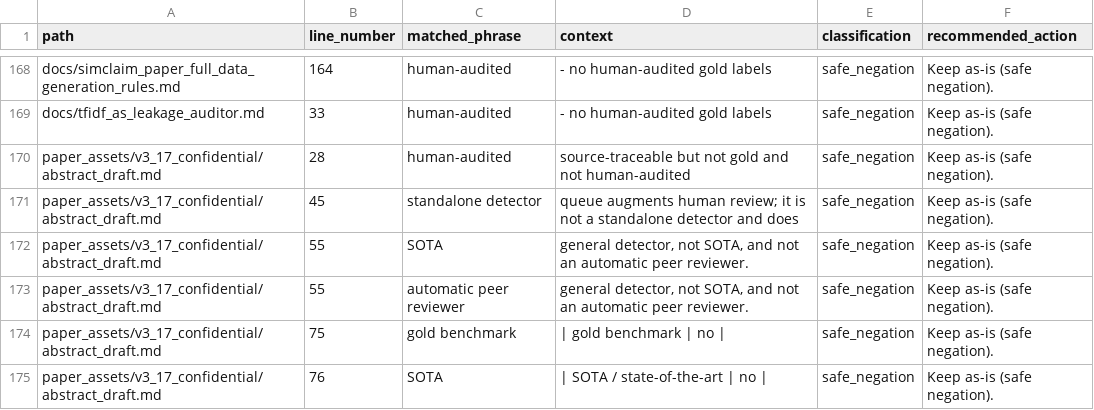
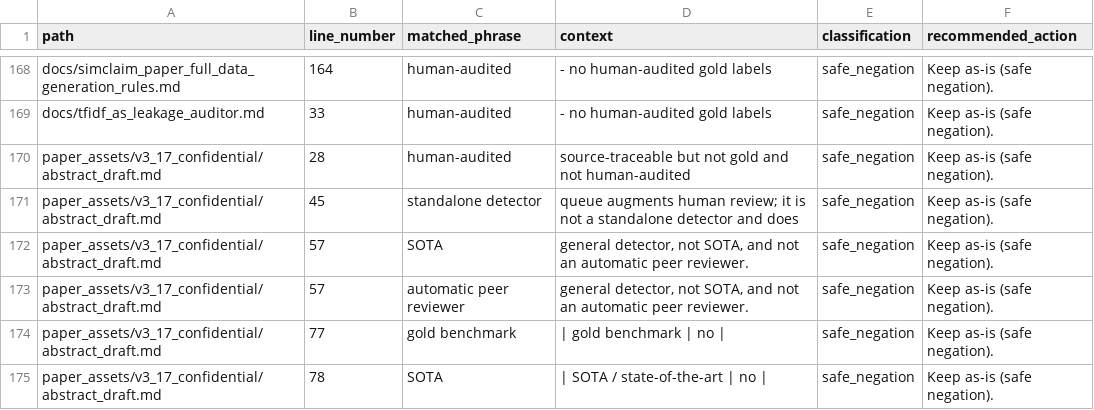
Before and after one commit to walshjohnathan2651997-commits/OCN, a CSV file: reports/legacy_narrative_scan_v3_17.csv, drawn as a sheet; only a part is shown, gaps mark what is left out; the diff covers the shown part only.

```diff
--- a/reports/legacy_narrative_scan_v3_17.csv
+++ b/reports/legacy_narrative_scan_v3_17.csv
@@ -171,5 +171,5 @@ paper_assets/v3_17_confidential/abstract_draft.md,28,human-audited,source-tracea
 paper_assets/v3_17_confidential/abstract_draft.md,45,standalone detector,queue augments human review; it is not a standalone detector and does,safe_negation,Keep as-is (safe negation).
-paper_assets/v3_17_confidential/abstract_draft.md,55,SOTA,"general detector, not SOTA, and not an automatic peer reviewer.",safe_negation,Keep as-is (safe negation).
-paper_assets/v3_17_confidential/abstract_draft.md,55,automatic peer reviewer,"general detector, not SOTA, and not an automatic peer reviewer.",safe_negation,Keep as-is (safe negation).
-paper_assets/v3_17_confidential/abstract_draft.md,75,gold benchmark,| gold benchmark | no |,safe_negation,Keep as-is (safe negation).
-paper_assets/v3_17_confidential/abstract_draft.md,76,SOTA,| SOTA / state-of-the-art | no |,safe_negation,Keep as-is (safe negation).
+paper_assets/v3_17_confidential/abstract_draft.md,57,SOTA,"general detector, not SOTA, and not an automatic peer reviewer.",safe_negation,Keep as-is (safe negation).
+paper_assets/v3_17_confidential/abstract_draft.md,57,automatic peer reviewer,"general detector, not SOTA, and not an automatic peer reviewer.",safe_negation,Keep as-is (safe negation).
+paper_assets/v3_17_confidential/abstract_draft.md,77,gold benchmark,| gold benchmark | no |,safe_negation,Keep as-is (safe negation).
+paper_assets/v3_17_confidential/abstract_draft.md,78,SOTA,| SOTA / state-of-the-art | no |,safe_negation,Keep as-is (safe negation).
```
Also changed, not shown: 39 edited cells elsewhere in this file, paper_assets/v3_17_confidential/submission_result_source_map.csv, 28 other files.
